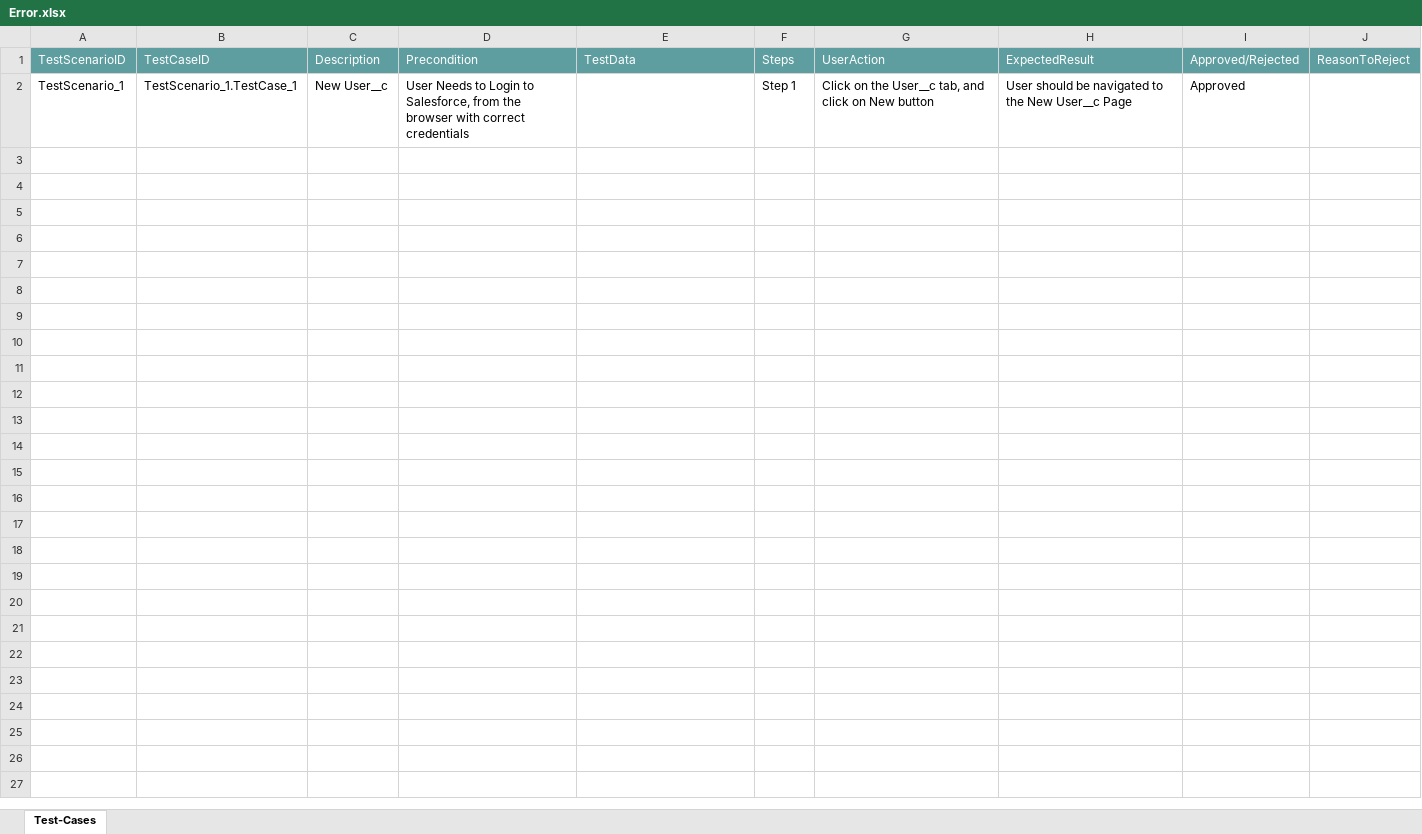
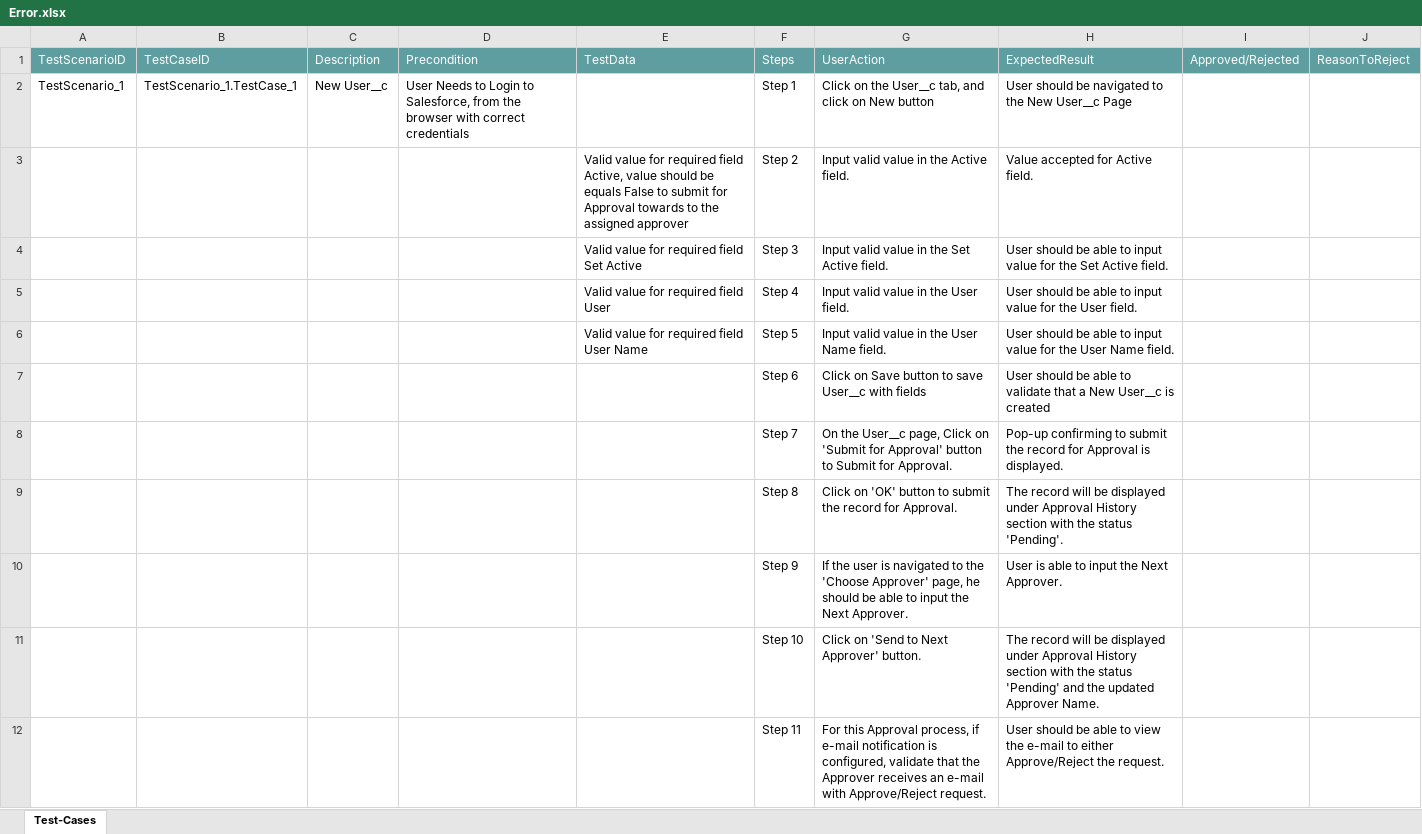
Before and after one commit to ShaikMohamedIrfan/Focus, an Excel workbook: Error.xlsx, sheet Test-Cases, drawn as a sheet; values as stored, in another font and other column widths than the file's, no borders; table styles not drawn; the diff names each change by its address in the sheet, - before the commit and + after, or states it on an @@ line.

Commit message:
Initial Commit for Verification of Test cases

```diff
--- a/Error.xlsx (sheet Test-Cases)
+++ b/Error.xlsx (sheet Test-Cases)
-I2: Approved
+I2: (empty)
@@ row 3 unhidden:  |  |  |  | Valid value for required field Active, value should be equals False to submit for Approval towards to the assigned approver | Step 2 | Input valid value in the Active field. | Value accepted for Active field. @@
@@ row 4 unhidden:  |  |  |  | Valid value for required field Set Active | Step 3 | Input valid value in the Set Active field. | User should be able to input value for the Set Active field. @@
@@ row 5 unhidden:  |  |  |  | Valid value for required field User | Step 4 | Input valid value in the User field. | User should be able to input value for the User field. @@
@@ row 6 unhidden:  |  |  |  | Valid value for required field User Name | Step 5 | Input valid value in the User Name field. | User should be able to input value for the User Name field. @@
@@ row 7 unhidden:  |  |  |  |  | Step 6 | Click on Save button to save User__c with fields | User should be able to validate that a New User__c is created @@
@@ row 8 unhidden:  |  |  |  |  | Step 7 | On the User__c page, Click on 'Submit for Approval' button to Submit for Approval. | Pop-up confirming to submit the record for Approval is displayed. @@
@@ row 9 unhidden:  |  |  |  |  | Step 8 | Click on 'OK' button to submit the record for Approval. | The record will be displayed under Approval History section with the status 'Pending'. @@
@@ row 10 unhidden:  |  |  |  |  | Step 9 | If the user is navigated to the 'Choose Approver' page, he should be able to input the Next Approver. | User is able to input the Next Approver. @@
@@ row 11 unhidden:  |  |  |  |  | Step 10 | Click on 'Send to Next Approver' button. | The record will be displayed under Approval History section with the status 'Pending' and the updated Approver Name. @@
@@ row 12 unhidden:  |  |  |  |  | Step 11 | For this Approval process, if e-mail notification is configured, validate that the Approver receives an e-mail with Approve/Reject request. | User should be able to view the e-mail to either Approve/Reject the request. @@
```
